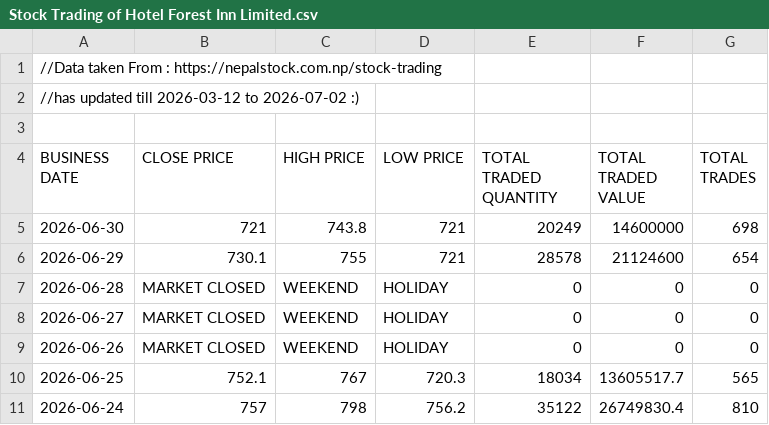
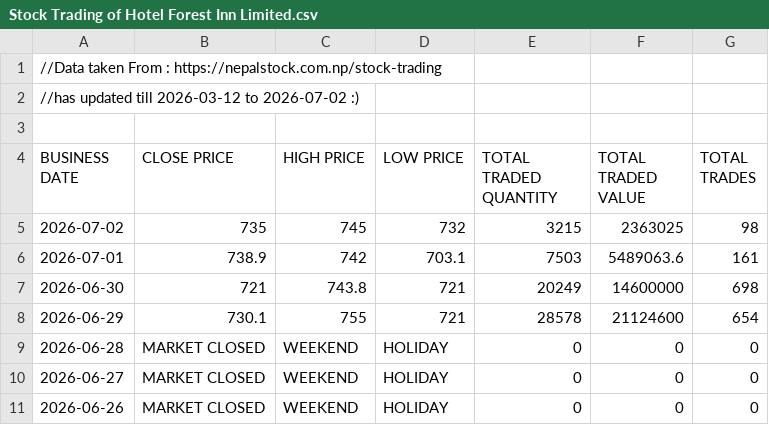
Before and after one commit to sushanttds-jpg/HfIN_Analysis_Using_Python, a CSV file: Stock Trading of Hotel Forest Inn Limited.csv, drawn as a sheet; only a part is shown; the shorter side is filled out with more unchanged rows.

Commit message:
Update Stock Trading of Hotel Forest Inn Limited.csv

```diff
--- a/Stock Trading of Hotel Forest Inn Limited.csv
+++ b/Stock Trading of Hotel Forest Inn Limited.csv
@@ -4,2 +4,4 @@
 BUSINESS DATE,CLOSE PRICE,HIGH PRICE,LOW PRICE,TOTAL TRADED QUANTITY,TOTAL TRADED VALUE,TOTAL TRADES
+2026-07-02,735,745,732,3215,2363025,98
+2026-07-01,738.9,742,703.1,7503,5489063.6,161
 2026-06-30,721,743.8,721,20249,14600000,698
```
